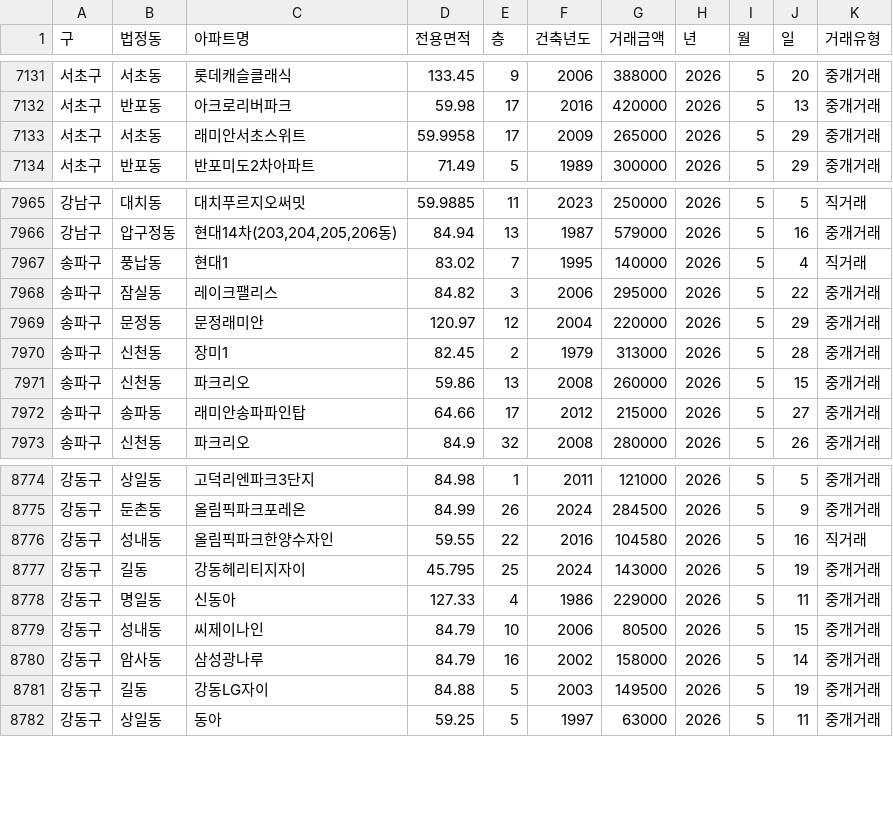
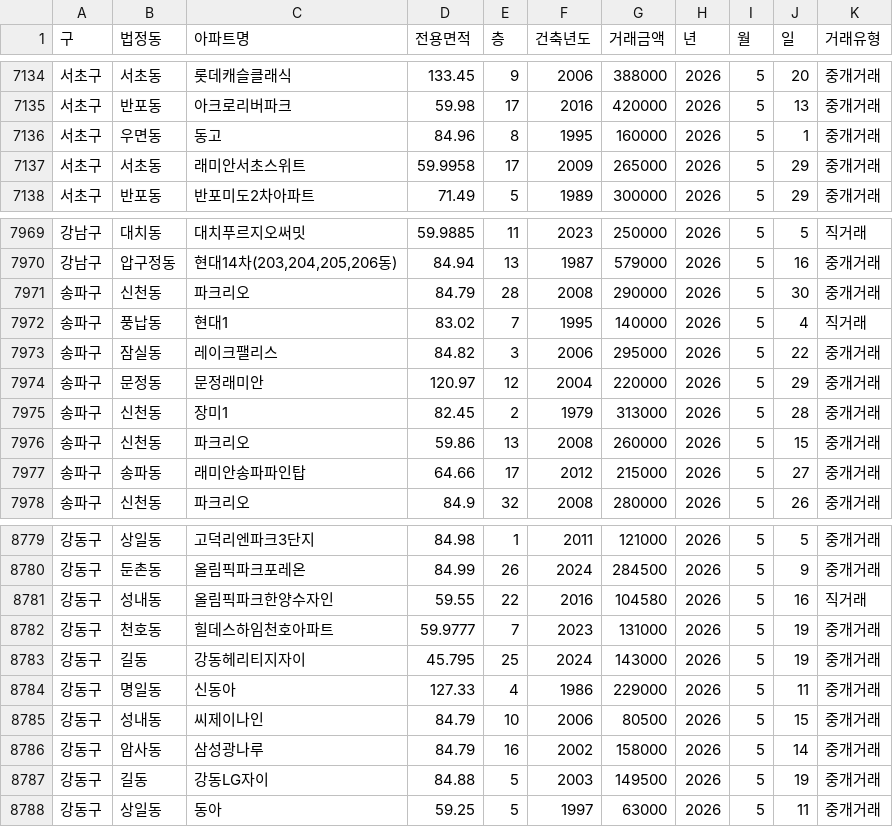
Before and after one commit to sean794/Real-Estate, a CSV file: data/apt_trade/202605.csv, drawn as a sheet; only a part is shown, gaps mark what is left out; the diff covers the shown part only.

```diff
--- a/data/apt_trade/202605.csv
+++ b/data/apt_trade/202605.csv
@@ -7132,2 +7135,3 @@
 서초구,반포동,아크로리버파크,59.98,17,2016,420000,2026,5,13,중개거래
+서초구,우면동,동고,84.96,8,1995,160000,2026,5,1,중개거래
 서초구,서초동,래미안서초스위트,59.9958,17,2009,265000,2026,5,29,중개거래
@@ -7966,2 +7970,3 @@
 강남구,압구정동,"현대14차(203,204,205,206동)",84.94,13,1987,579000,2026,5,16,중개거래
+송파구,신천동,파크리오,84.79,28,2008,290000,2026,5,30,중개거래
 송파구,풍납동,현대1,83.02,7,1995,140000,2026,5,4,직거래
@@ -8776,2 +8781,3 @@
 강동구,성내동,올림픽파크한양수자인,59.55,22,2016,104580,2026,5,16,직거래
+강동구,천호동,힐데스하임천호아파트,59.9777,7,2023,131000,2026,5,19,중개거래
 강동구,길동,강동헤리티지자이,45.795,25,2024,143000,2026,5,19,중개거래
```
Also changed, not shown: 4 added rows and 1 removed row elsewhere in this file, 6 other files.
